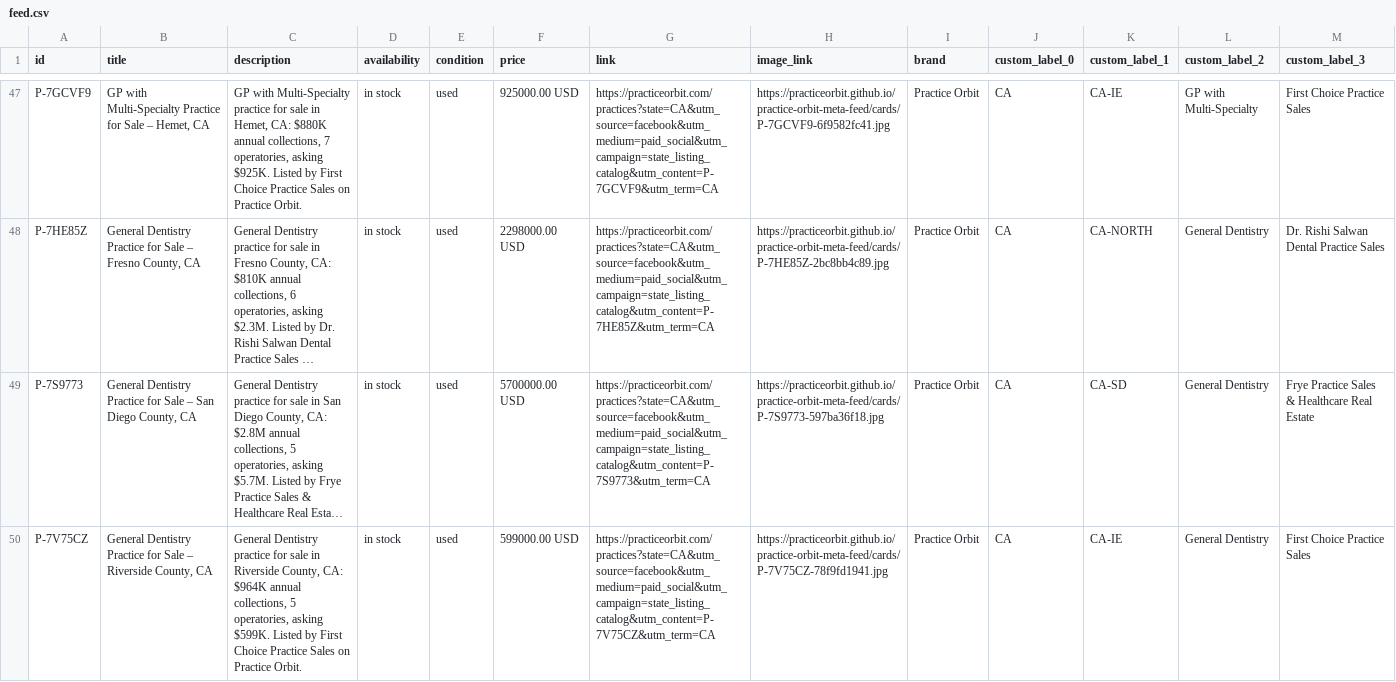
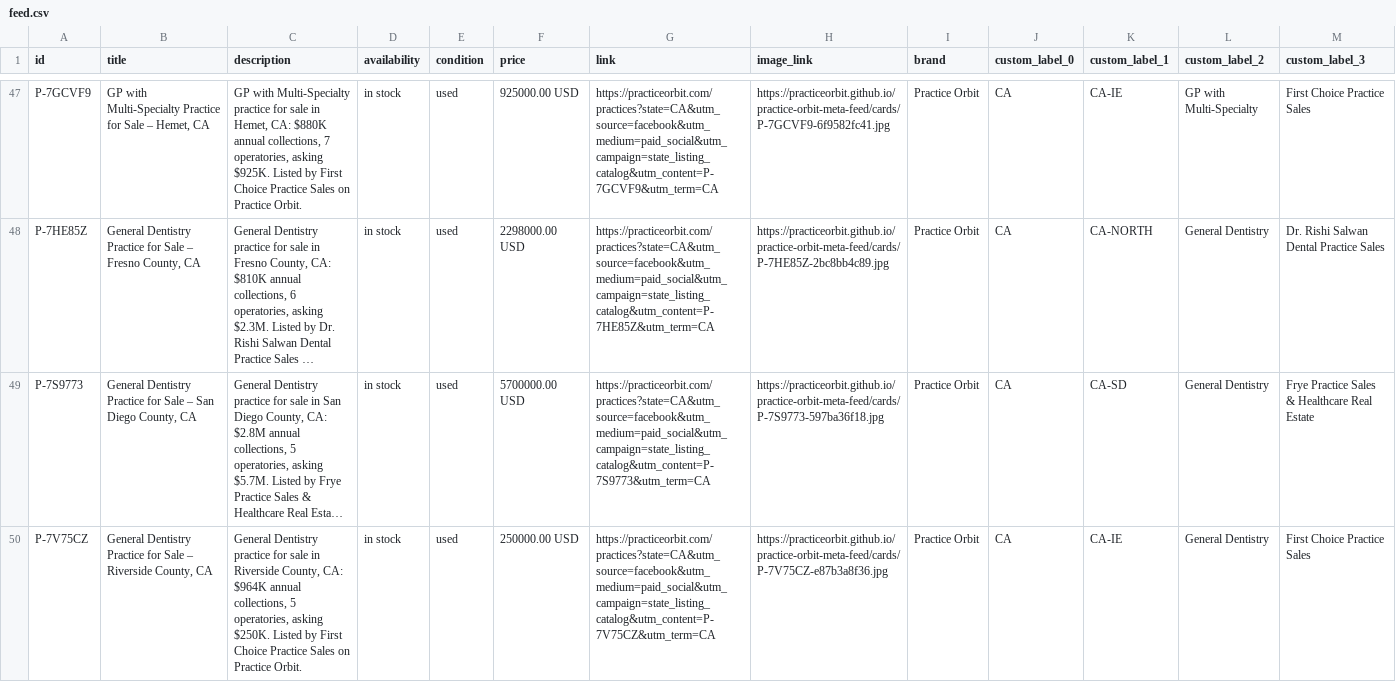
Before and after one commit to practiceorbit/practice-orbit-meta-feed, a CSV file: docs/feed.csv, drawn as a sheet; only a part is shown, gaps mark what is left out; long unchanged cells end in …; the diff covers the shown part only; the diff names each change by its address in the sheet, - before the commit and + after, or states it on an @@ line.

Commit message:
Feed update 2026-11-27T21:44Z

```diff
--- a/docs/feed.csv
+++ b/docs/feed.csv
-C50 (description): …operatories, asking $599K. Listed by…
+C50 (description): …operatories, asking $250K. Listed by…
-F50 (price): 599000.00 USD
+F50 (price): 250000.00 USD
-H50 (image_link): https://practiceorbit.github.io/practice-orbit-meta-feed/cards/P-7V75CZ-78f9fd1941.jpg
+H50 (image_link): https://practiceorbit.github.io/practice-orbit-meta-feed/cards/P-7V75CZ-e87b3a8f36.jpg
```
Also changed, not shown: 1 removed row and 4 edited cells elsewhere in this file, 5 other files.
